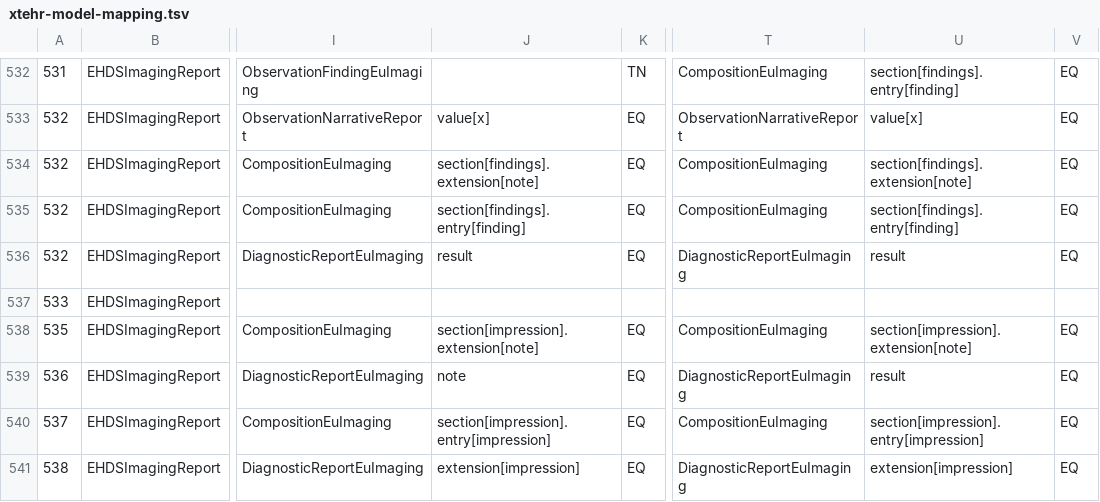
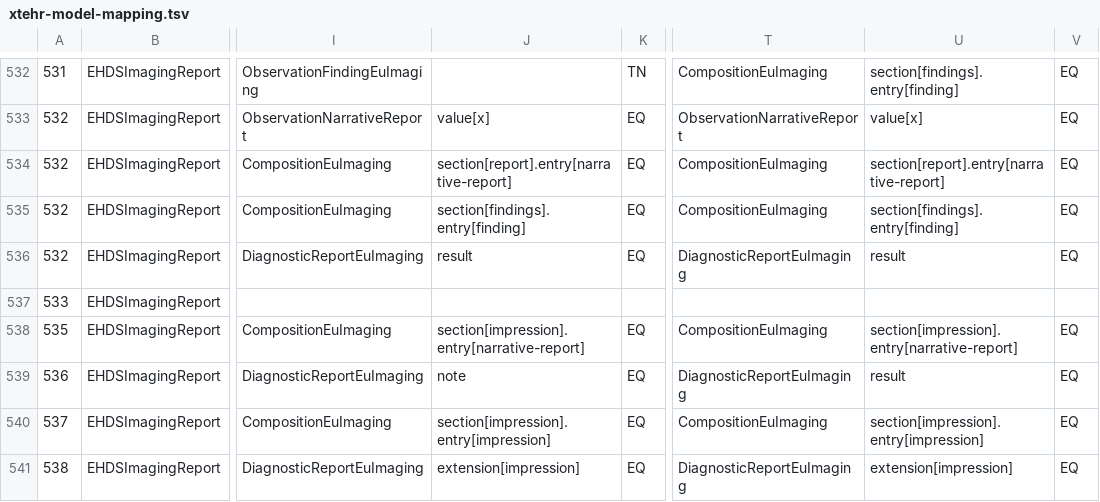
Before and after one commit to bvdh/bvdh-hl7eu-imaging, a TSV file: scripts/xtehr-model-mapping.tsv, drawn as a sheet; only a part is shown, gaps mark what is left out; the diff names each change by its address in the sheet, - before the commit and + after, or states it on an @@ line.

Commit message:
update mapping for narrative encoding

```diff
--- a/scripts/xtehr-model-mapping.tsv
+++ b/scripts/xtehr-model-mapping.tsv
-J534: section[findings].extension[note]
+J534: section[report].entry[narrative-report]
-U534: section[findings].extension[note]
+U534: section[report].entry[narrative-report]
-J538: section[impression].extension[note]
+J538: section[impression].entry[narrative-report]
-U538: section[impression].extension[note]
+U538: section[impression].entry[narrative-report]
```
